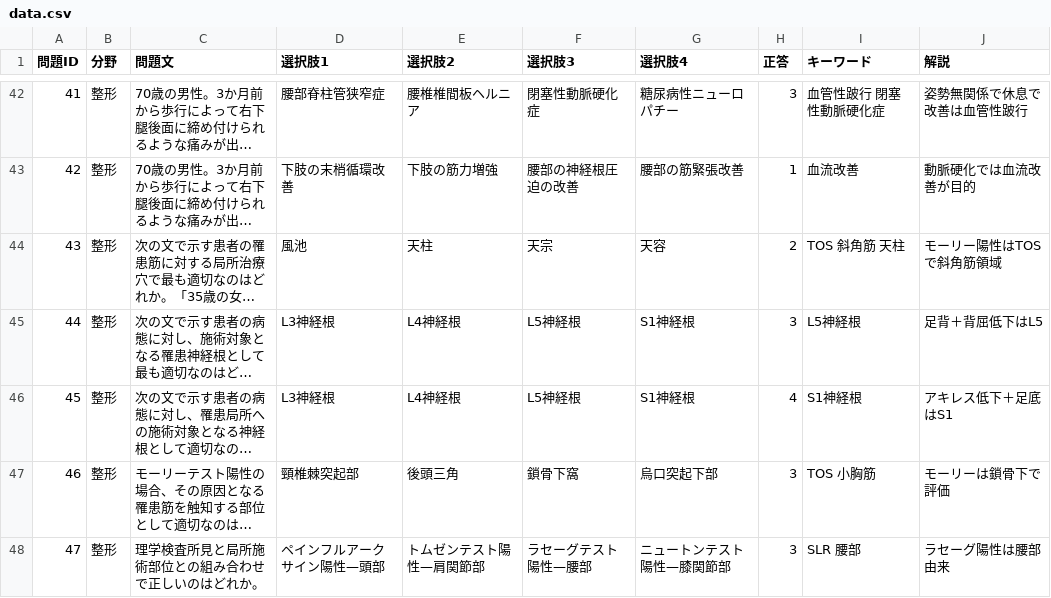
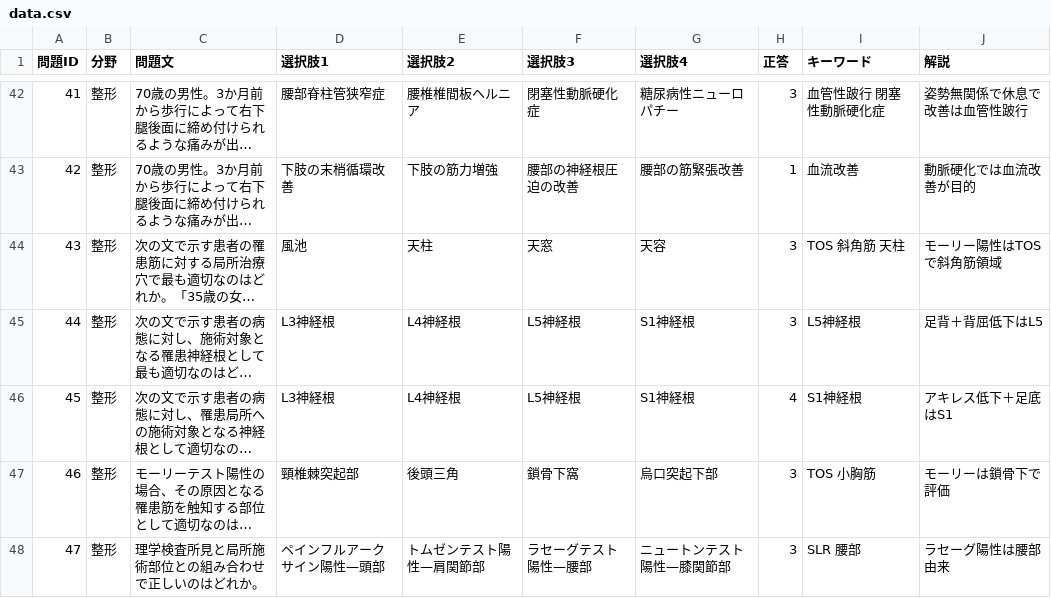
Before and after one commit to kaoman0079-ops/OrientClinix, a CSV file: data.csv, drawn as a sheet; only a part is shown, gaps mark what is left out; long unchanged cells end in …; the diff names each change by its address in the sheet, - before the commit and + after, or states it on an @@ line.

Commit message:
Update data.csv

```diff
--- a/data.csv
+++ b/data.csv
-F44 (選択肢3): 天宗
+F44 (選択肢3): 天窓
-H44 (正答): 2
+H44 (正答): 3
```
